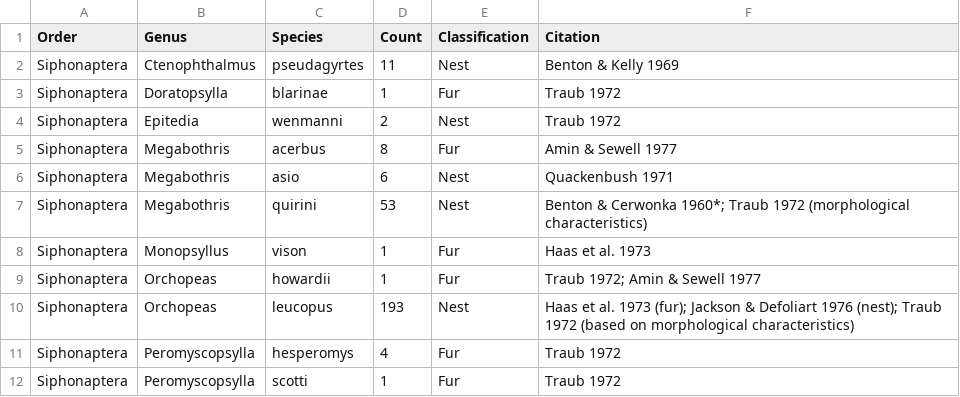
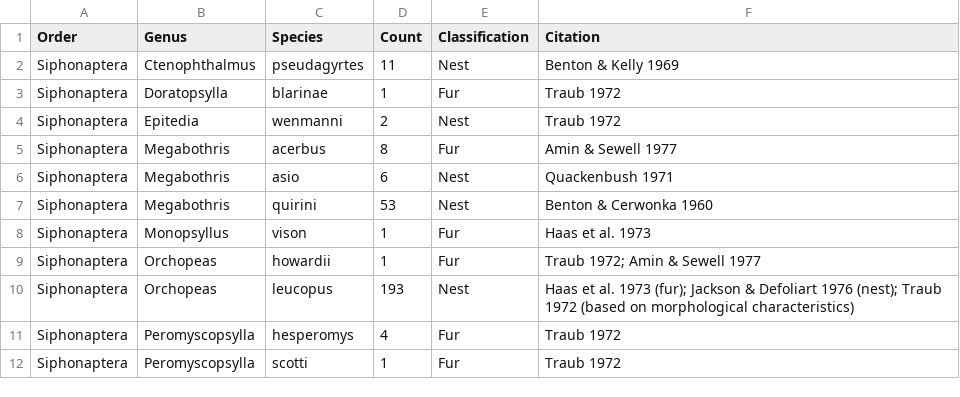
Before and after one commit to Beasley015/Beasley2024_Host_traits_explain_occupancy_of_generalists, a CSV file: FleaClassifications.csv, drawn as a sheet.

```diff
--- a/FleaClassifications.csv
+++ b/FleaClassifications.csv
@@ -6,3 +6,3 @@ Siphonaptera,Megabothris,acerbus,8,Fur,Amin & Sewell 1977
 Siphonaptera,Megabothris,asio,6,Nest,Quackenbush 1971
-Siphonaptera,Megabothris,quirini,53,Nest,Benton & Cerwonka 1960*; Traub 1972 (morphological characteristics)
+Siphonaptera,Megabothris,quirini,53,Nest,Benton & Cerwonka 1960
 Siphonaptera,Monopsyllus,vison,1,Fur,Haas et al. 1973
```
Also changed, not shown: 25 other files.
